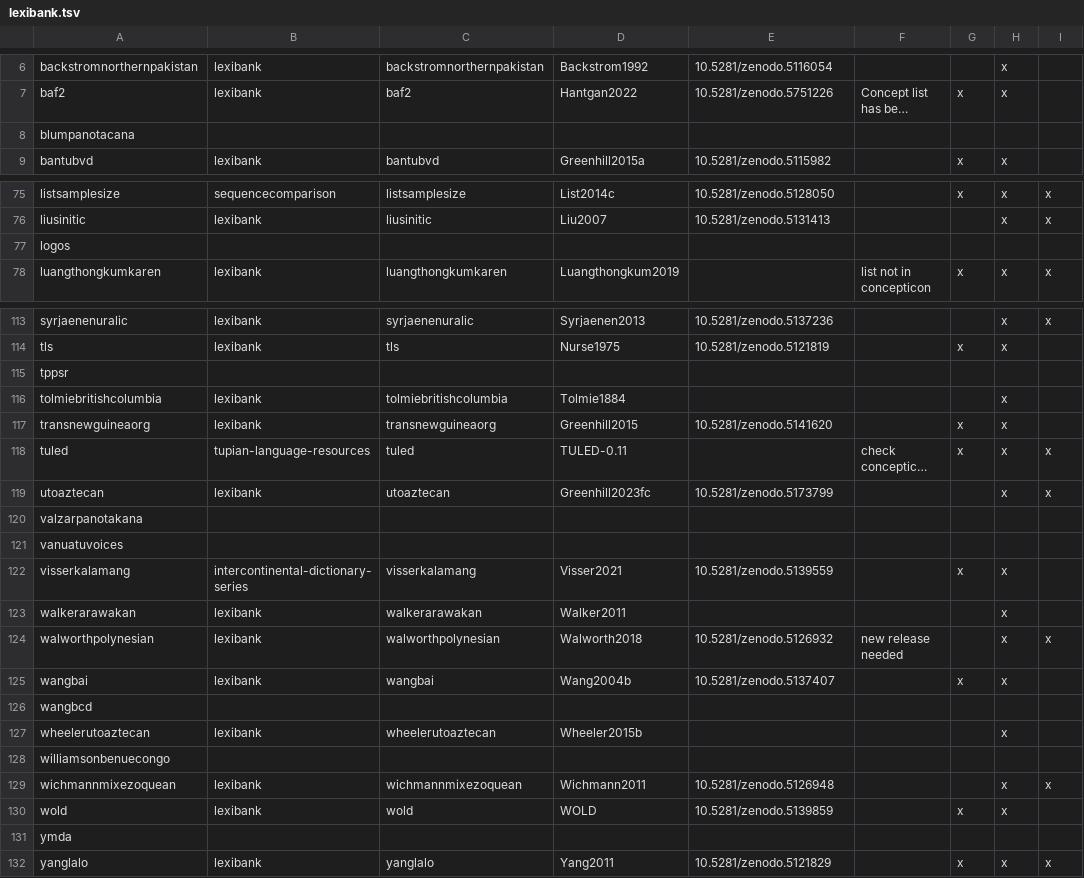
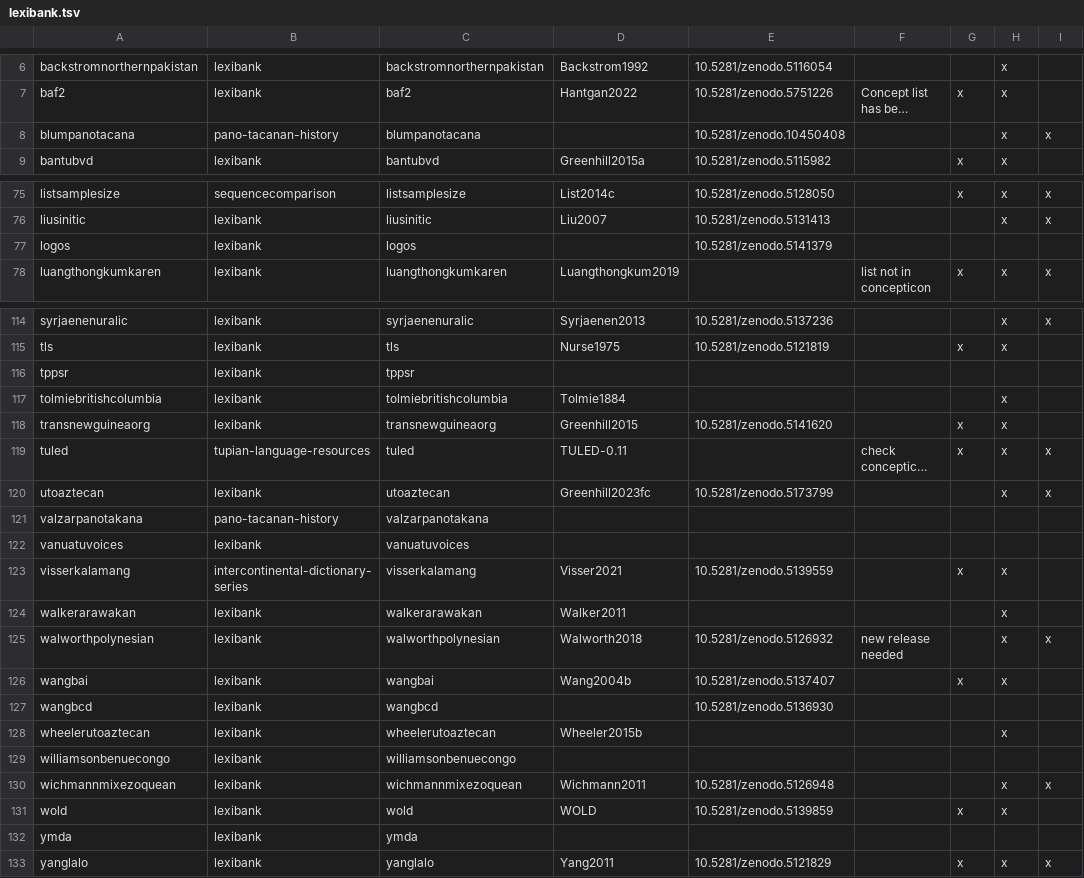
Before and after one commit to lexibank/lexibank-analysed, a TSV file: etc/lexibank.tsv, drawn as a sheet; only a part is shown, gaps mark what is left out; long unchanged cells end in …; addresses are those after the commit; the diff covers the shown part only; the diff names each change by its address in the sheet, - before the commit and + after, or states it on an @@ line.

Commit message:
Update additional data sets with info from Google sheets

```diff
--- a/etc/lexibank.tsv
+++ b/etc/lexibank.tsv
-B8: (empty)
+B8: pano-tacanan-history
-C8: (empty)
+C8: blumpanotacana
-E8: (empty)
+E8: 10.5281/zenodo.10450408
-H8: (empty)
+H8: x
-I8: (empty)
+I8: x
-B77: (empty)
+B77: lexibank
-C77: (empty)
+C77: logos
-E77: (empty)
+E77: 10.5281/zenodo.5141379
-B116: (empty)
+B116: lexibank
-C116: (empty)
+C116: tppsr
-B121: (empty)
+B121: pano-tacanan-history
-C121: (empty)
+C121: valzarpanotakana
-B122: (empty)
+B122: lexibank
-C122: (empty)
+C122: vanuatuvoices
-B127: (empty)
+B127: lexibank
-C127: (empty)
+C127: wangbcd
-E127: (empty)
+E127: 10.5281/zenodo.5136930
-B129: (empty)
+B129: lexibank
-C129: (empty)
+C129: williamsonbenuecongo
-B132: (empty)
+B132: lexibank
-C132: (empty)
+C132: ymda
```
Also changed, not shown: 1 added row and 24 edited cells elsewhere in this file.
